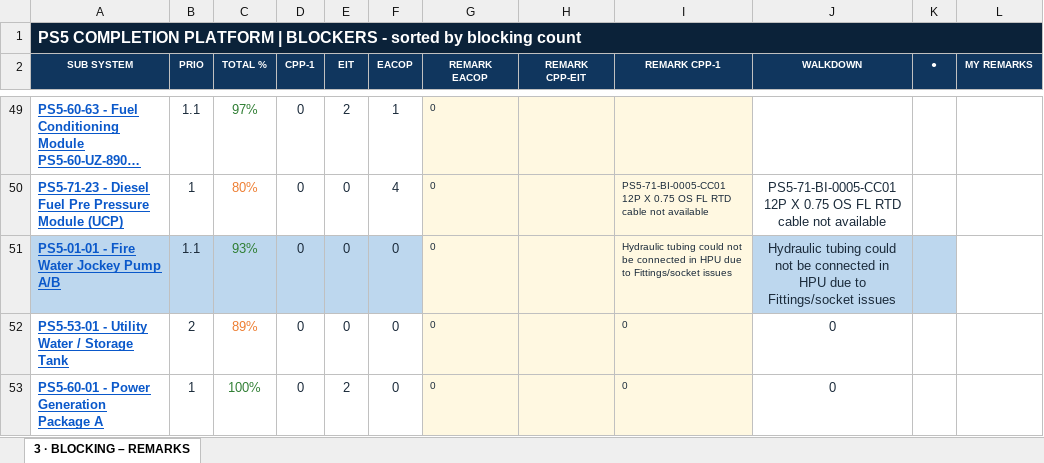
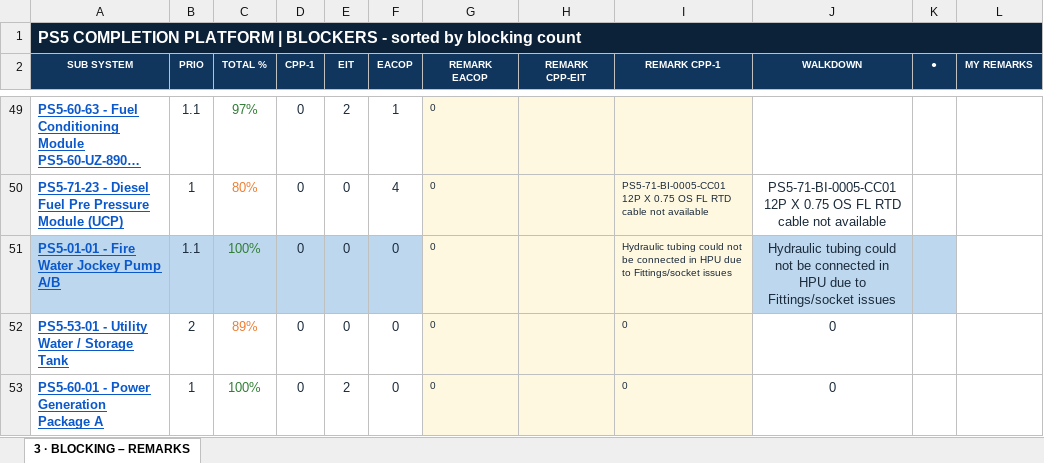
Before and after one commit to Mohamedgawad1/PS5-COMPLETION-PLATFORM, an Excel workbook: EXCEL/3 - BLOCKING-REMARKS.xlsx, sheet 3 · BLOCKING – REMARKS, drawn as a sheet; only a part is shown, gaps mark what is left out; long unchanged cells end in …; values as stored, in another font and other column widths than the file's, no borders; the diff names each change by its address in the sheet, - before the commit and + after, or states it on an @@ line.

Commit message:
Full sync: platform + all Excel downloads

```diff
--- a/EXCEL/3 - BLOCKING-REMARKS.xlsx (sheet 3 · BLOCKING – REMARKS)
+++ b/EXCEL/3 - BLOCKING-REMARKS.xlsx (sheet 3 · BLOCKING – REMARKS)
-C51 (TOTAL %): 93%
+C51 (TOTAL %): 100%
```
Also changed, not shown: EXCEL/2 - RFC PROGRESS.xlsx, EXCEL/4 - PUNCH LIST.xlsx, 8 other files.
